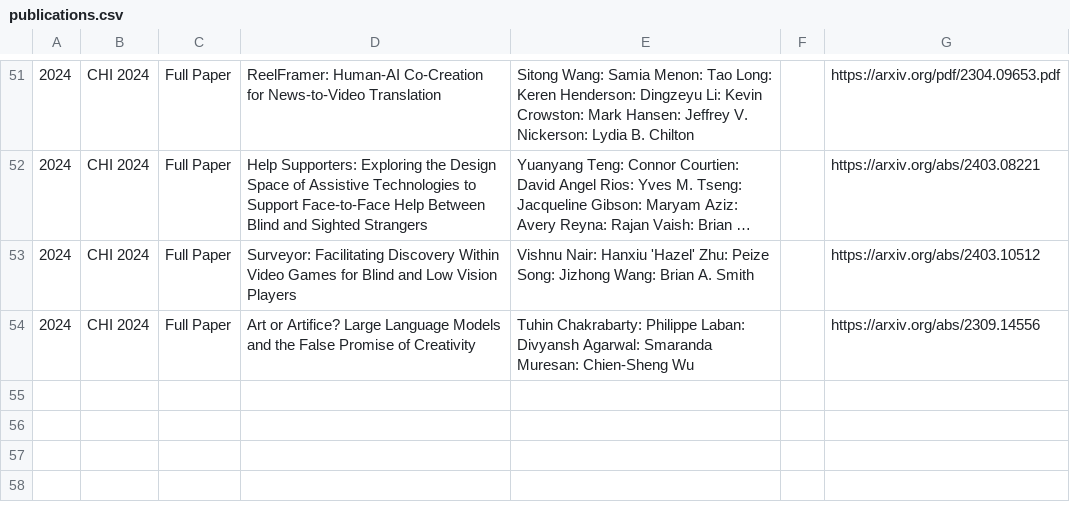
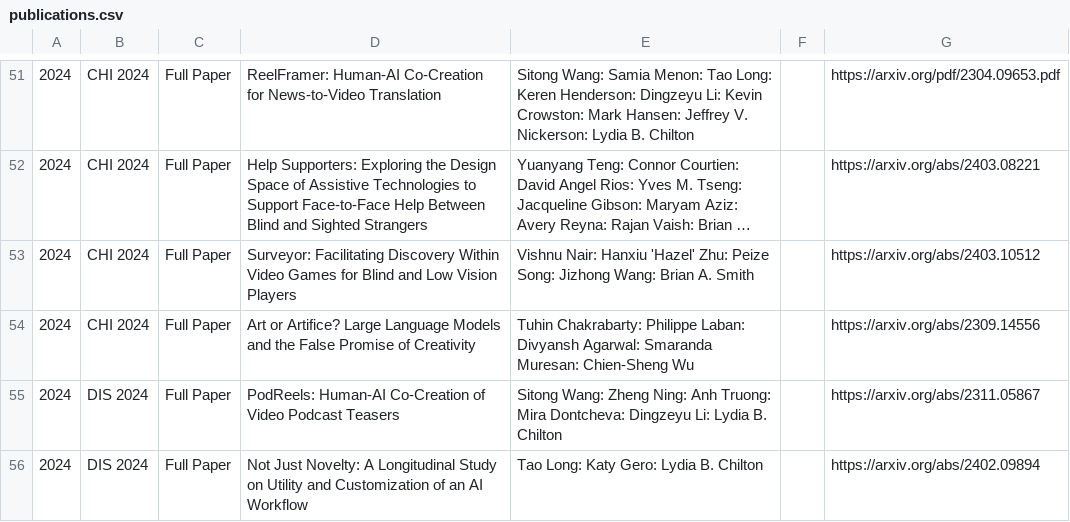
Before and after one commit to ColumbiaHCI/ColumbiaHCI.github.io, a CSV file: data/publications.csv, drawn as a sheet; only a part is shown, gaps mark what is left out; long unchanged cells end in …; the diff names each change by its address in the sheet, - before the commit and + after, or states it on an @@ line.

Commit message:
Update publications.csv

```diff
--- a/data/publications.csv
+++ b/data/publications.csv
+row 55: 2024 | DIS 2024 | Full Paper | PodReels: Human-AI Co-Creation of Video Podcast Teasers | Sitong Wang: Zheng Ning: Anh Truong: Mira Dontcheva: Dingzeyu Li: Lydia B. Chilton |  | https://arxiv.org/abs/2311.05867
+row 56: 2024 | DIS 2024 | Full Paper | Not Just Novelty: A Longitudinal Study on Utility and Customization of an AI Workflow | Tao Long: Katy Gero: Lydia B. Chilton |  | https://arxiv.org/abs/2402.09894
```
